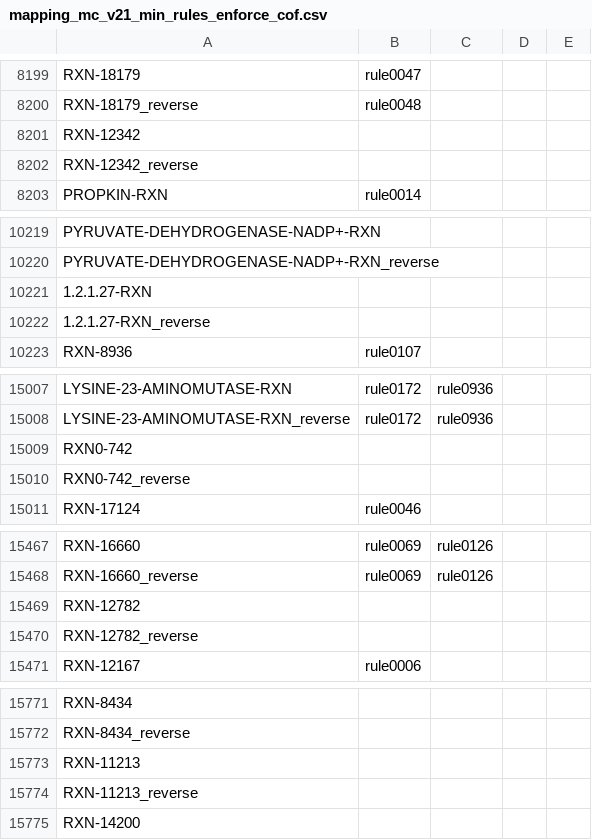
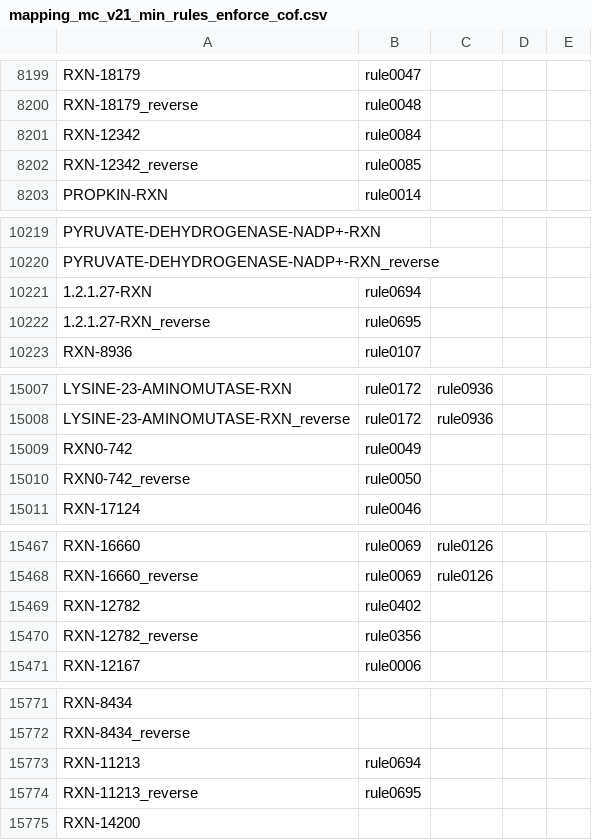
Before and after one commit to stefanpate/reaction-mapping, a CSV file: mapping/results/mapping_mc_v21_min_rules_enforce_cof.csv, drawn as a sheet; only a part is shown, gaps mark what is left out; the diff covers the shown part only.

Commit message:
Made rule to reaction dict for general rules in analyze_mapping nb

```diff
--- a/mapping/results/mapping_mc_v21_min_rules_enforce_cof.csv
+++ b/mapping/results/mapping_mc_v21_min_rules_enforce_cof.csv
@@ -8200,4 +8200,4 @@ RXN-18179,rule0047
 RXN-18179_reverse,rule0048
-RXN-12342
-RXN-12342_reverse
+RXN-12342,rule0084
+RXN-12342_reverse,rule0085
 PROPKIN-RXN,rule0014
@@ -10220,4 +10220,4 @@ PYRUVATE-DEHYDROGENASE-NADP+-RXN
 PYRUVATE-DEHYDROGENASE-NADP+-RXN_reverse
-1.2.1.27-RXN
-1.2.1.27-RXN_reverse
+1.2.1.27-RXN,rule0694
+1.2.1.27-RXN_reverse,rule0695
 RXN-8936,rule0107
@@ -15008,4 +15008,4 @@ LYSINE-23-AMINOMUTASE-RXN,rule0172,rule0936
 LYSINE-23-AMINOMUTASE-RXN_reverse,rule0172,rule0936
-RXN0-742
-RXN0-742_reverse
+RXN0-742,rule0049
+RXN0-742_reverse,rule0050
 RXN-17124,rule0046
@@ -15468,4 +15468,4 @@ RXN-16660,rule0069,rule0126
 RXN-16660_reverse,rule0069,rule0126
-RXN-12782
-RXN-12782_reverse
+RXN-12782,rule0402
+RXN-12782_reverse,rule0356
 RXN-12167,rule0006
@@ -15772,4 +15772,4 @@ RXN-8434
 RXN-8434_reverse
-RXN-11213
-RXN-11213_reverse
+RXN-11213,rule0694
+RXN-11213_reverse,rule0695
 RXN-14200
```
Also changed, not shown: 20 edited cells elsewhere in this file, 6 other files.
